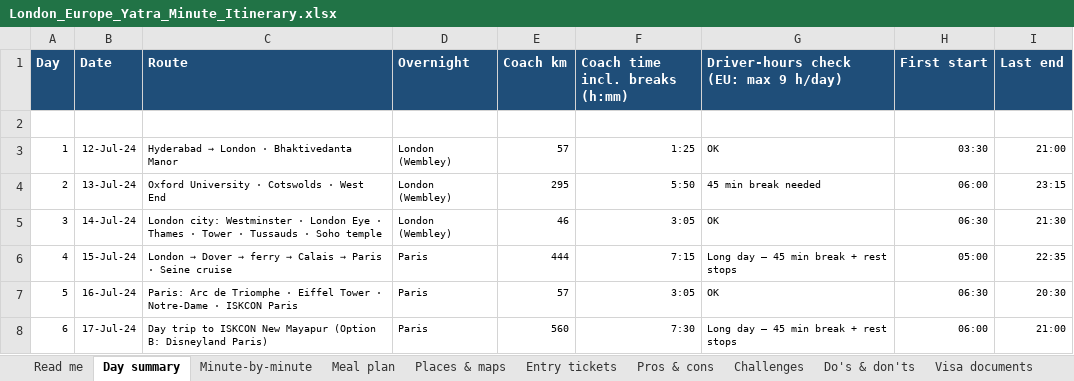
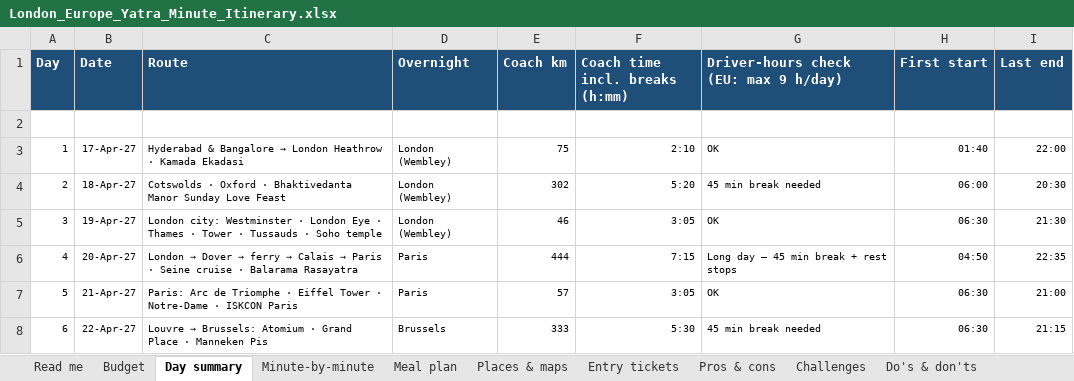
Before and after one commit to mkcdasa/YatraContentSeptember2026, an Excel workbook: itineraries/london-europe-yatra/London_Europe_Yatra_Minute_Itinerary.xlsx, sheet Day summary, drawn as a sheet; only a part is shown; values as stored, in another font and other column widths than the file's, no borders; the diff covers the shown part only; the diff names each change by its address in the sheet, - before the commit and + after, or states it on an @@ line.

```diff
--- a/itineraries/london-europe-yatra/London_Europe_Yatra_Minute_Itinerary.xlsx (sheet Day summary)
+++ b/itineraries/london-europe-yatra/London_Europe_Yatra_Minute_Itinerary.xlsx (sheet Day summary)
+sheet tab: Budget
-B3 (Date): 12-Jul-24
+B3 (Date): 17-Apr-27
@@ C3 (Route): Hyderabad → London · Bhaktivedanta Manor → Hyderabad & Bangalore → London Heathrow · Kamada Ekadasi @@
-E3 (Coach km): 57
+E3 (Coach km): 75
-F3 (Coach time incl. breaks (h:mm)): 1:25
+F3 (Coach time incl. breaks (h:mm)): 2:10
-H3 (First start): 03:30
+H3 (First start): 01:40
-I3 (Last end): 21:00
+I3 (Last end): 22:00
-B4 (Date): 13-Jul-24
+B4 (Date): 18-Apr-27
-C4 (Route): Oxford University · Cotswolds · West End
+C4 (Route): Cotswolds · Oxford · Bhaktivedanta Manor Sunday Love Feast
-E4 (Coach km): 295
+E4 (Coach km): 302
-F4 (Coach time incl. breaks (h:mm)): 5:50
+F4 (Coach time incl. breaks (h:mm)): 5:20
-I4 (Last end): 23:15
+I4 (Last end): 20:30
-B5 (Date): 14-Jul-24
+B5 (Date): 19-Apr-27
-B6 (Date): 15-Jul-24
+B6 (Date): 20-Apr-27
-C6 (Route): …Seine cruise
+C6 (Route): …Seine cruise · Balarama Rasayatra
-H6 (First start): 05:00
+H6 (First start): 04:50
-B7 (Date): 16-Jul-24
+B7 (Date): 21-Apr-27
-I7 (Last end): 20:30
+I7 (Last end): 21:00
-B8 (Date): 17-Jul-24
+B8 (Date): 22-Apr-27
@@ C8 (Route): Day trip to ISKCON New Mayapur (Option B: Disneyland Paris) → Louvre → Brussels: Atomium · Grand Place · Manneken Pis @@
-D8 (Overnight): Paris
+D8 (Overnight): Brussels
-E8 (Coach km): 560
+E8 (Coach km): 333
-F8 (Coach time incl. breaks (h:mm)): 7:30
+F8 (Coach time incl. breaks (h:mm)): 5:30
-G8: Long day – 45 min break + rest stops
+G8: 45 min break needed
-H8 (First start): 06:00
+H8 (First start): 06:30
-I8 (Last end): 21:00
+I8 (Last end): 21:15
```
Also changed, not shown: 1 added row, 1 removed row and 77 edited cells elsewhere in this sheet, sheet Minute-by-minute, sheet Meal plan, sheet Places & maps, sheet Challenges, sheet Entry tickets, sheet Pros & cons, 3 more sheets, formulas that keep their value, 3 other files.
